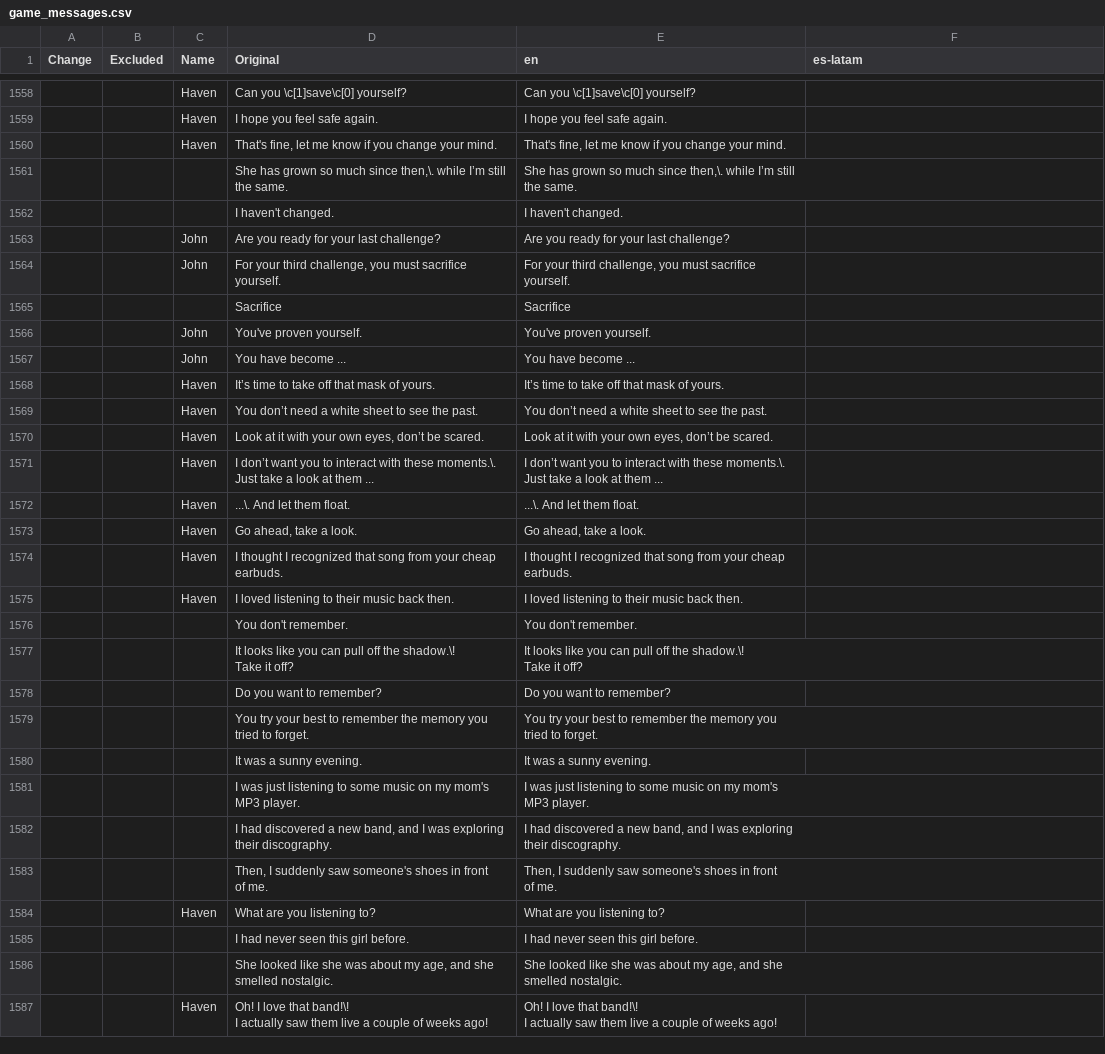
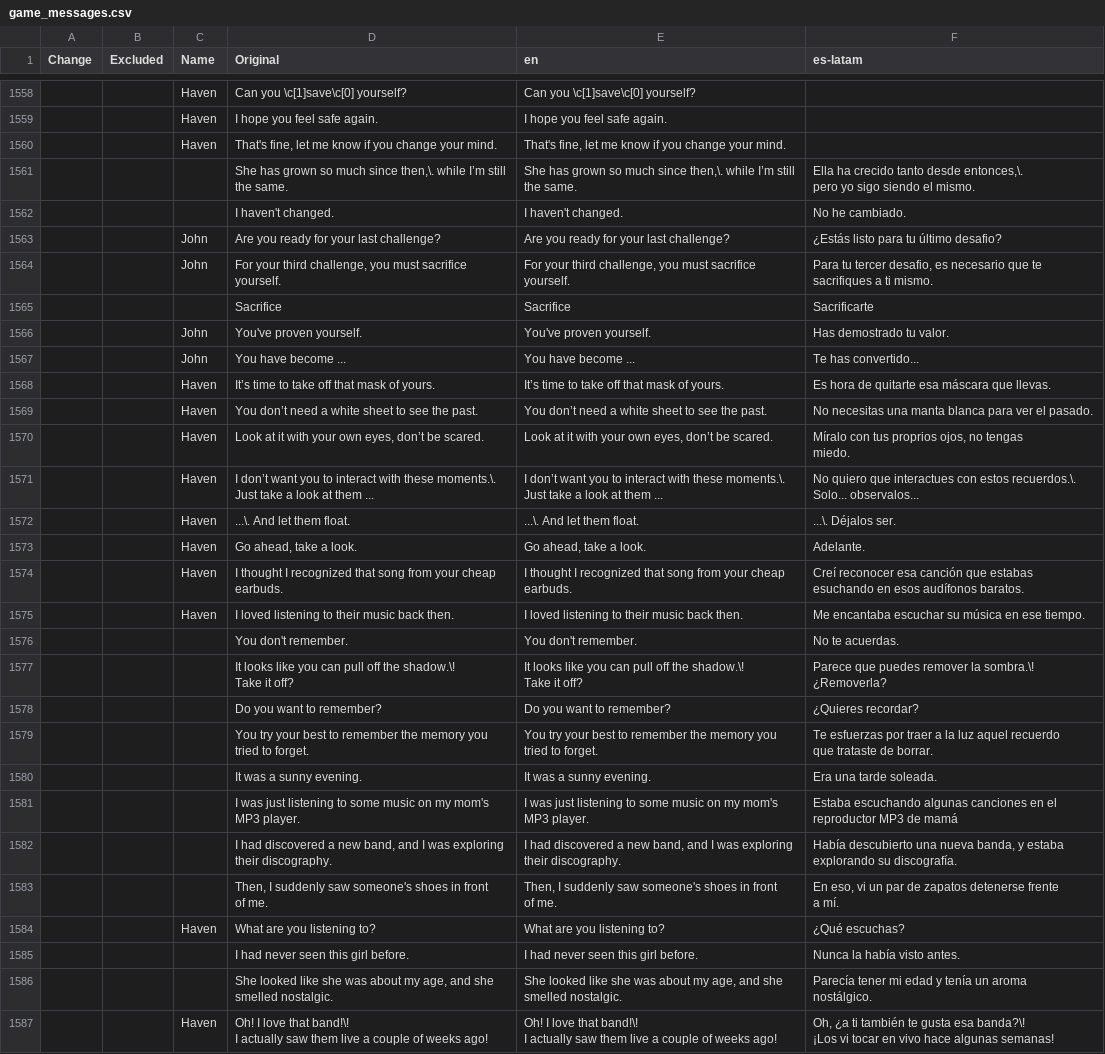
Before and after one commit to mixa-le/7-days, a CSV file: game_messages.csv, drawn as a sheet; only a part is shown, gaps mark what is left out; ↵ is a line break in a cell; the diff covers the shown part only; the diff names each change by its address in the sheet, - before the commit and + after, or states it on an @@ line.

Commit message:
0.14

```diff
--- a/game_messages.csv
+++ b/game_messages.csv
-F1561 (es-latam): (empty)
+F1561 (es-latam): Ella ha crecido tanto desde entonces,\. ↵ pero yo sigo siendo el mismo.
-F1562 (es-latam): (empty)
+F1562 (es-latam): No he cambiado.
-F1563 (es-latam): (empty)
+F1563 (es-latam): ¿Estás listo para tu último desafio?
-F1564 (es-latam): (empty)
+F1564 (es-latam): Para tu tercer desafio, es necesario que te ↵ sacrifiques a ti mismo.
-F1565 (es-latam): (empty)
+F1565 (es-latam): Sacrificarte
-F1566 (es-latam): (empty)
+F1566 (es-latam): Has demostrado tu valor.
-F1567 (es-latam): (empty)
+F1567 (es-latam): Te has convertido...
-F1568 (es-latam): (empty)
+F1568 (es-latam): Es hora de quitarte esa máscara que llevas.
-F1569 (es-latam): (empty)
+F1569 (es-latam): No necesitas una manta blanca para ver el pasado.
-F1570 (es-latam): (empty)
+F1570 (es-latam): Míralo con tus proprios ojos, no tengas ↵ miedo.
-F1571 (es-latam): (empty)
+F1571 (es-latam): No quiero que interactues con estos recuerdos.\. ↵ Solo... observalos...
-F1572 (es-latam): (empty)
+F1572 (es-latam): ...\. Déjalos ser.
-F1573 (es-latam): (empty)
+F1573 (es-latam): Adelante.
-F1574 (es-latam): (empty)
+F1574 (es-latam): Creí reconocer esa canción que estabas ↵ esuchando en esos audífonos baratos.
-F1575 (es-latam): (empty)
+F1575 (es-latam): Me encantaba escuchar su música en ese tiempo.
-F1576 (es-latam): (empty)
+F1576 (es-latam): No te acuerdas.
-F1577 (es-latam): (empty)
+F1577 (es-latam): Parece que puedes remover la sombra.\! ↵ ¿Removerla?
-F1578 (es-latam): (empty)
+F1578 (es-latam): ¿Quieres recordar?
-F1579 (es-latam): (empty)
+F1579 (es-latam): Te esfuerzas por traer a la luz aquel recuerdo ↵ que trataste de borrar.
-F1580 (es-latam): (empty)
+F1580 (es-latam): Era una tarde soleada.
-F1581 (es-latam): (empty)
+F1581 (es-latam): Estaba escuchando algunas canciones en el ↵ reproductor MP3 de mamá
-F1582 (es-latam): (empty)
+F1582 (es-latam): Había descubierto una nueva banda, y estaba ↵ explorando su discografía.
-F1583 (es-latam): (empty)
+F1583 (es-latam): En eso, vi un par de zapatos detenerse frente ↵ a mí.
-F1584 (es-latam): (empty)
+F1584 (es-latam): ¿Qué escuchas?
-F1585 (es-latam): (empty)
+F1585 (es-latam): Nunca la había visto antes.
-F1586 (es-latam): (empty)
+F1586 (es-latam): Parecía tener mi edad y tenía un aroma ↵ nostálgico.
-F1587 (es-latam): (empty)
+F1587 (es-latam): Oh, ¿a ti también te gusta esa banda?\! ↵ ¡Los vi tocar en vivo hace algunas semanas!
```
Also changed, not shown: 33 edited cells elsewhere in this file.
